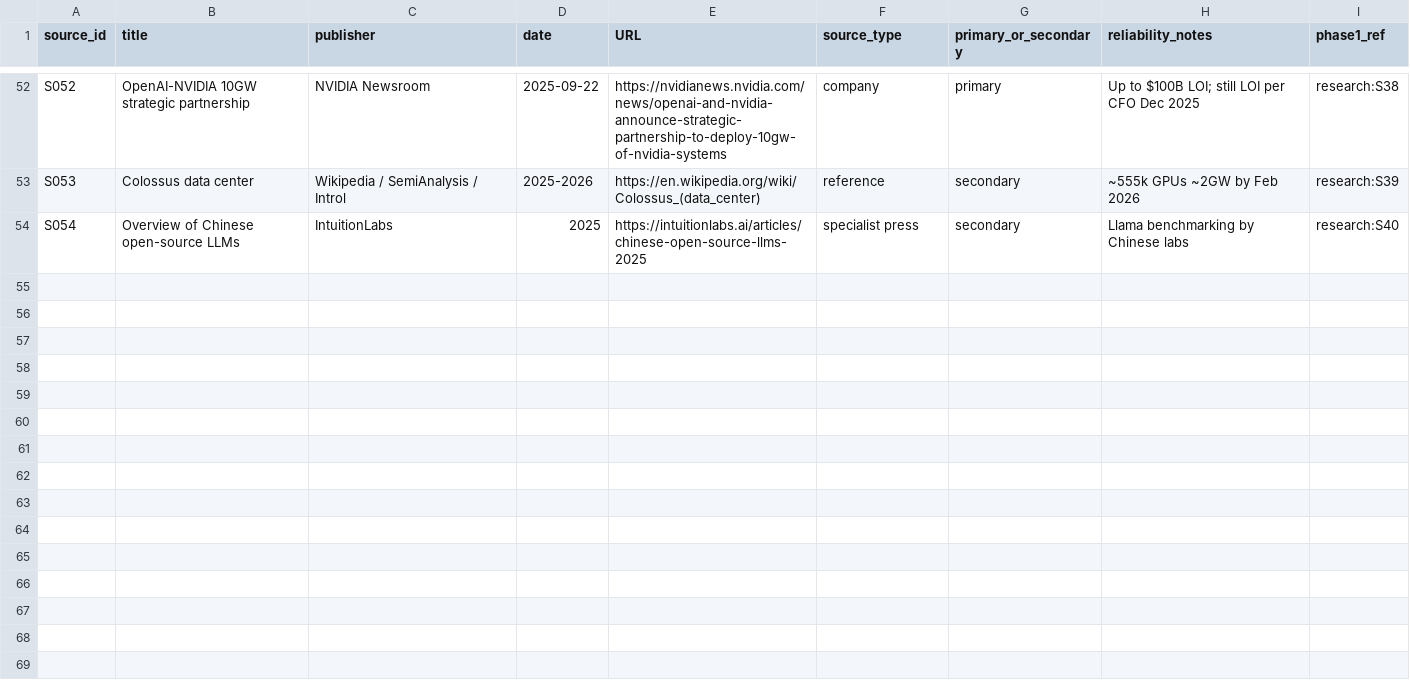
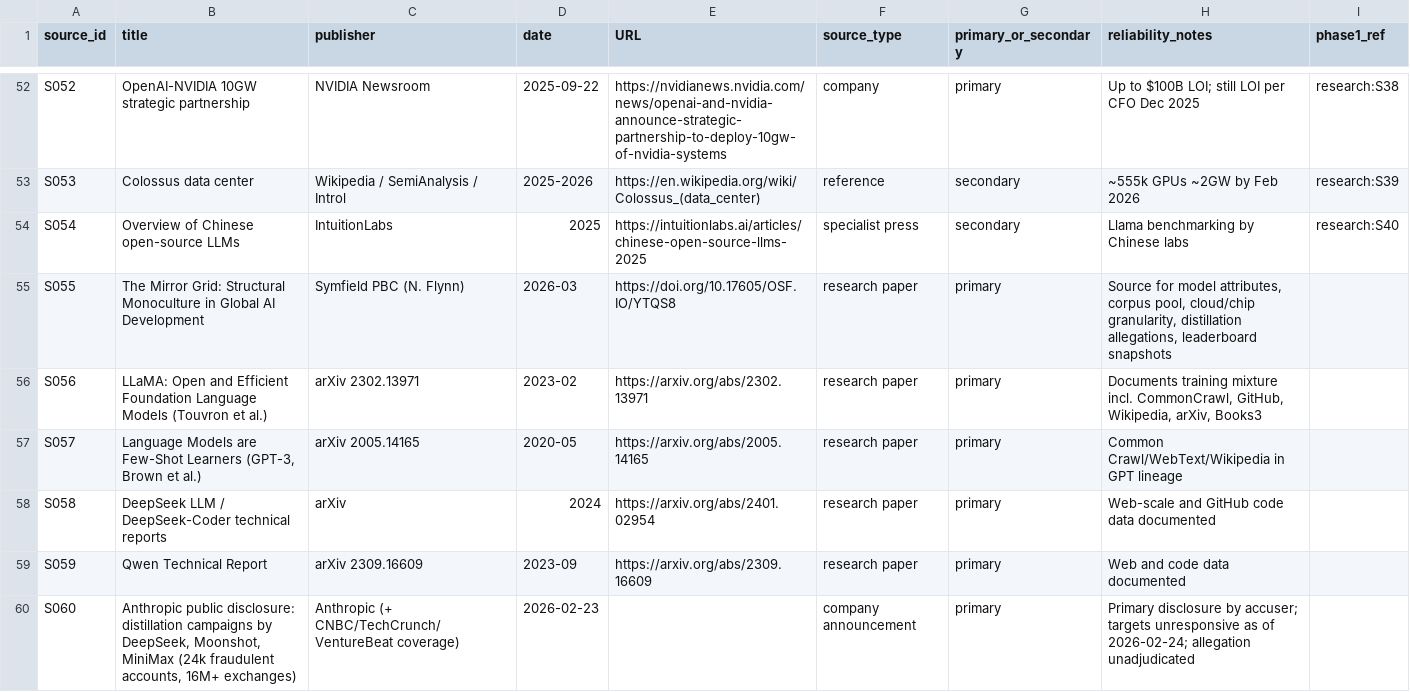
Before and after one commit to Symfield/ai-lineage-network, a CSV file: sources.csv, drawn as a sheet; only a part is shown, gaps mark what is left out; the diff covers the shown part only; the diff names each change by its address in the sheet, - before the commit and + after, or states it on an @@ line.

```diff
--- a/sources.csv
+++ b/sources.csv
+row 55: S055 | The Mirror Grid: Structural Monoculture in Global AI Development | Symfield PBC (N. Flynn) | 2026-03 | https://doi.org/10.17605/OSF.IO/YTQS8 | research paper | primary | Source for model attributes, corpus pool, cloud/chip granularity, distillation allegations, leaderboard snapshots
+row 56: S056 | LLaMA: Open and Efficient Foundation Language Models (Touvron et al.) | arXiv 2302.13971 | 2023-02 | https://arxiv.org/abs/2302.13971 | research paper | primary | Documents training mixture incl. CommonCrawl, GitHub, Wikipedia, arXiv, Books3
+row 57: S057 | Language Models are Few-Shot Learners (GPT-3, Brown et al.) | arXiv 2005.14165 | 2020-05 | https://arxiv.org/abs/2005.14165 | research paper | primary | Common Crawl/WebText/Wikipedia in GPT lineage
+row 58: S058 | DeepSeek LLM / DeepSeek-Coder technical reports | arXiv | 2024 | https://arxiv.org/abs/2401.02954 | research paper | primary | Web-scale and GitHub code data documented
+row 59: S059 | Qwen Technical Report | arXiv 2309.16609 | 2023-09 | https://arxiv.org/abs/2309.16609 | research paper | primary | Web and code data documented
+row 60: S060 | Anthropic public disclosure: distillation campaigns by DeepSeek, Moonshot, MiniMax (24k fraudulent accounts, 16M+ exchanges) | Anthropic (+ CNBC/TechCrunch/VentureBeat coverage) | 2026-02-23 |  | company announcement | primary | Primary disclosure by accuser; targets unresponsive as of 2026-02-24; allegation unadjudicated
```
Also changed, not shown: 6 added rows elsewhere in this file, uncertainty.csv, 5 other files.
